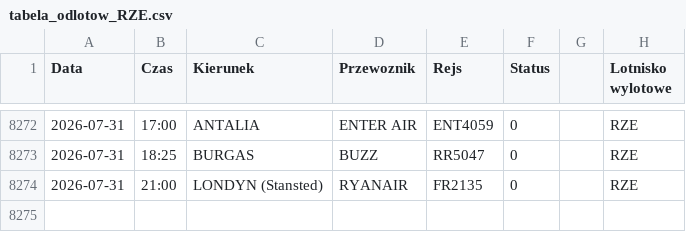
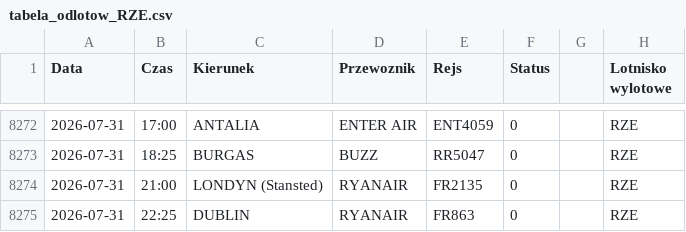
Before and after one commit to grzegorz-nowacki/departures-scraper, a CSV file: scraper/scraper_output/tabela_odlotow_RZE.csv, drawn as a sheet; only a part is shown, gaps mark what is left out; the diff names each change by its address in the sheet, - before the commit and + after, or states it on an @@ line.

```diff
--- a/scraper/scraper_output/tabela_odlotow_RZE.csv
+++ b/scraper/scraper_output/tabela_odlotow_RZE.csv
+row 8275: 2026-07-31 | 22:25 | DUBLIN | RYANAIR | FR863 | 0 |  | RZE
```
Also changed, not shown: 1 other file.
